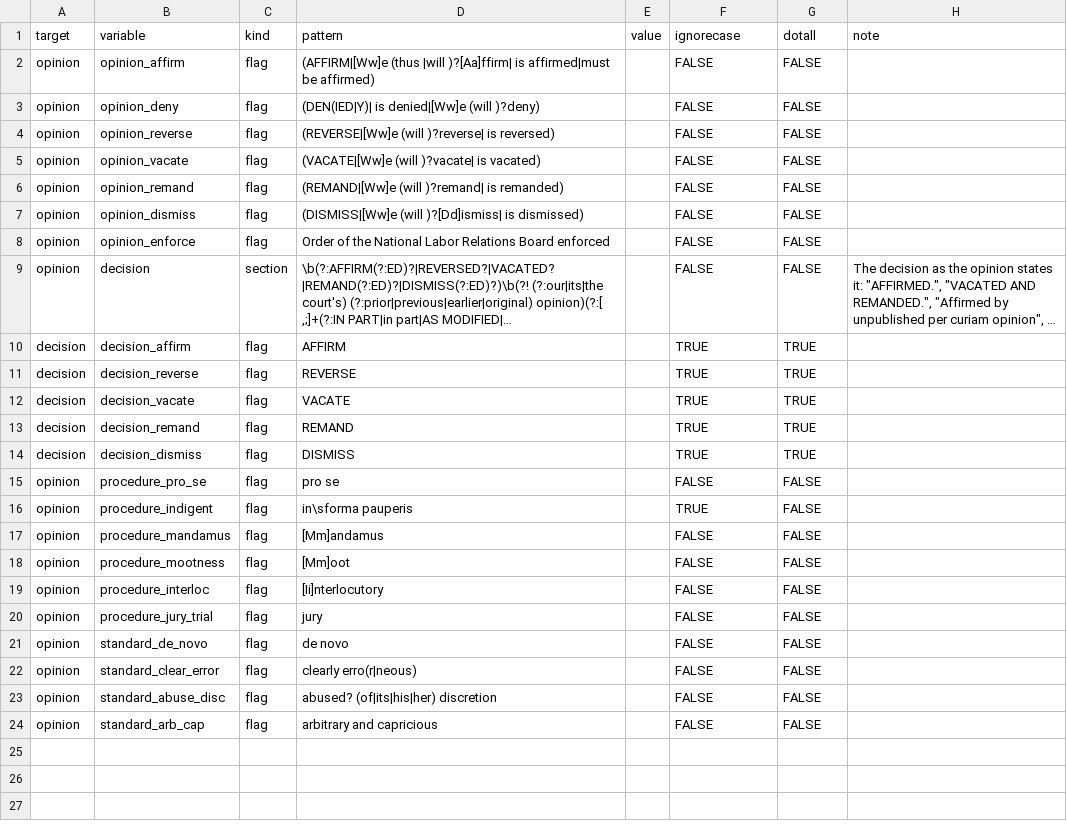
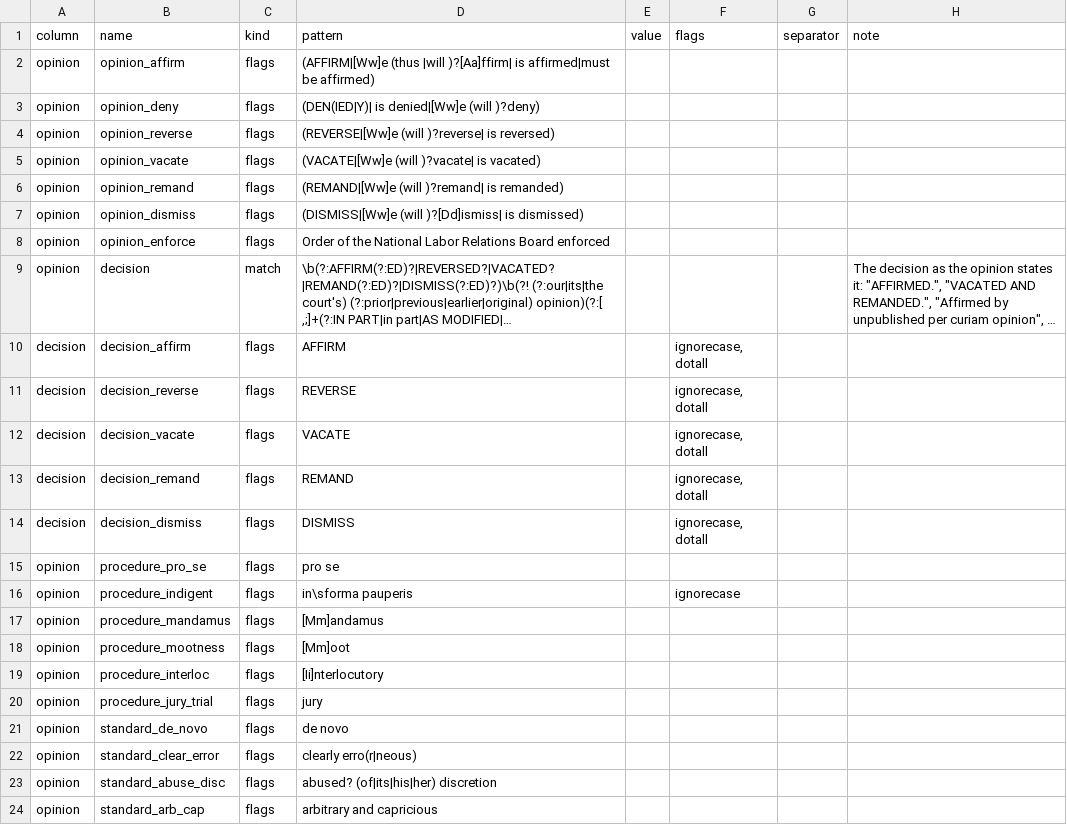
Before and after one commit to WithPrecedent/courtpy, a CSV file: src/courtpy/instructions/federal/general.csv, drawn as a sheet; long unchanged cells end in …; the diff names each change by its address in the sheet, - before the commit and + after, or states it on an @@ line.

```diff
--- a/src/courtpy/instructions/federal/general.csv
+++ b/src/courtpy/instructions/federal/general.csv
-A1: target
+A1: column
-B1: variable
+B1: name
-F1: ignorecase
+F1: flags
-G1: dotall
+G1: separator
-C2:C8 (kind): flag
+C2:C8 (kind): flags
-F2:F9 (flags): FALSE
+F2:F9 (flags): (empty)
-G2:G9 (separator): FALSE
+G2:G9 (separator): (empty)
-C9 (kind): section
+C9 (kind): match
-C10:C24 (kind): flag
+C10:C24 (kind): flags
-F10:F14 (flags): TRUE
+F10:F14 (flags): ignorecase, dotall
-G10:G14 (separator): TRUE
+G10:G14 (separator): (empty)
-F15 (flags): FALSE
+F15 (flags): (empty)
-G15:G24 (separator): FALSE
+G15:G24 (separator): (empty)
-F16 (flags): TRUE
+F16 (flags): ignorecase
-F17:F24 (flags): FALSE
+F17:F24 (flags): (empty)
```
Also changed, not shown: src/courtpy/instructions/federal/agencies.csv, src/courtpy/instructions/federal/citations.csv, 27 other files.
